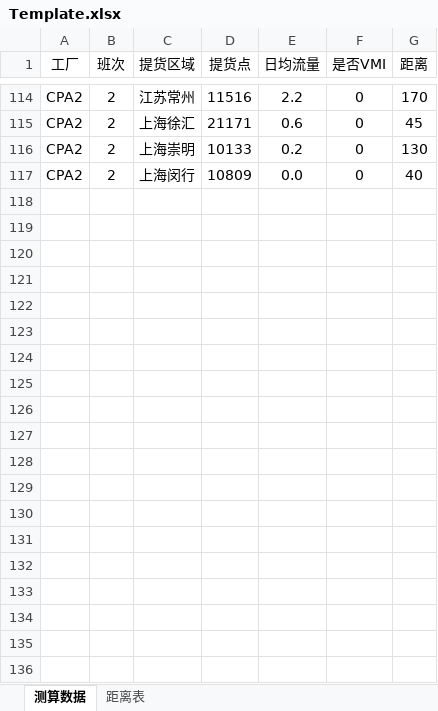
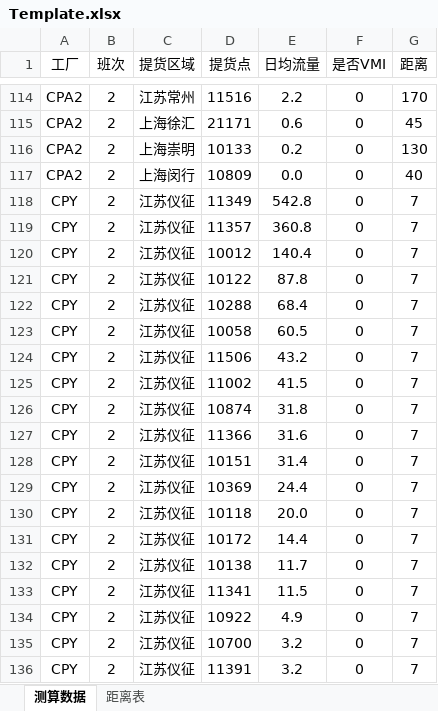
Before and after one commit to gusisong/ELaneSimulation, an Excel workbook: Template.xlsx, sheet 测算数据, drawn as a sheet; only a part is shown, gaps mark what is left out; values as stored, in another font and other column widths than the file's, no borders; the diff covers the shown part only; the diff names each change by its address in the sheet, - before the commit and + after, or states it on an @@ line.

```diff
--- a/Template.xlsx (sheet 测算数据)
+++ b/Template.xlsx (sheet 测算数据)
+row 118: CPY | 2 | 江苏仪征 | 11349 | 542.8 | 0 | 7
+row 119: CPY | 2 | 江苏仪征 | 11357 | 360.8 | 0 | 7
+row 120: CPY | 2 | 江苏仪征 | 10012 | 140.4 | 0 | 7
+row 121: CPY | 2 | 江苏仪征 | 10122 | 87.8 | 0 | 7
+row 122: CPY | 2 | 江苏仪征 | 10288 | 68.4 | 0 | 7
+row 123: CPY | 2 | 江苏仪征 | 10058 | 60.5 | 0 | 7
+row 124: CPY | 2 | 江苏仪征 | 11506 | 43.2 | 0 | 7
+row 125: CPY | 2 | 江苏仪征 | 11002 | 41.5 | 0 | 7
+row 126: CPY | 2 | 江苏仪征 | 10874 | 31.8 | 0 | 7
+row 127: CPY | 2 | 江苏仪征 | 11366 | 31.6 | 0 | 7
+row 128: CPY | 2 | 江苏仪征 | 10151 | 31.4 | 0 | 7
+row 129: CPY | 2 | 江苏仪征 | 10369 | 24.4 | 0 | 7
+row 130: CPY | 2 | 江苏仪征 | 10118 | 20.0 | 0 | 7
+row 131: CPY | 2 | 江苏仪征 | 10172 | 14.4 | 0 | 7
+row 132: CPY | 2 | 江苏仪征 | 10138 | 11.7 | 0 | 7
+row 133: CPY | 2 | 江苏仪征 | 11341 | 11.5 | 0 | 7
+row 134: CPY | 2 | 江苏仪征 | 10922 | 4.9 | 0 | 7
+row 135: CPY | 2 | 江苏仪征 | 10700 | 3.2 | 0 | 7
+row 136: CPY | 2 | 江苏仪征 | 11391 | 3.2 | 0 | 7
```
Also changed, not shown: 9 added rows elsewhere in this sheet, sheet 距离表, 2 other files.
